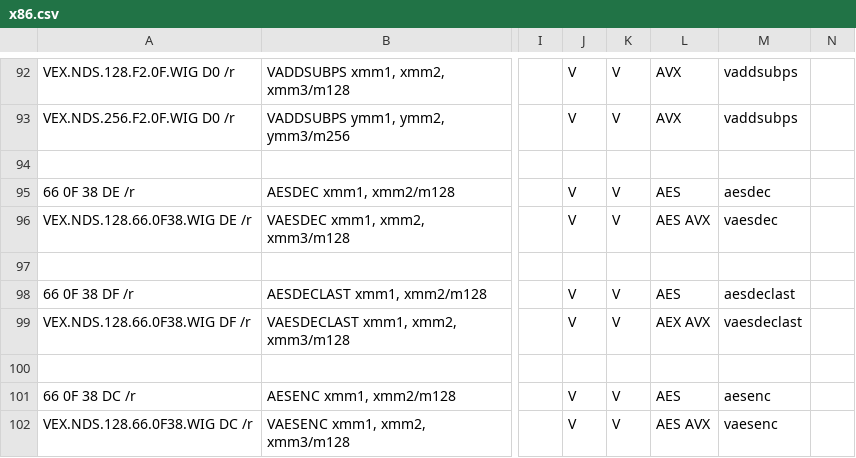
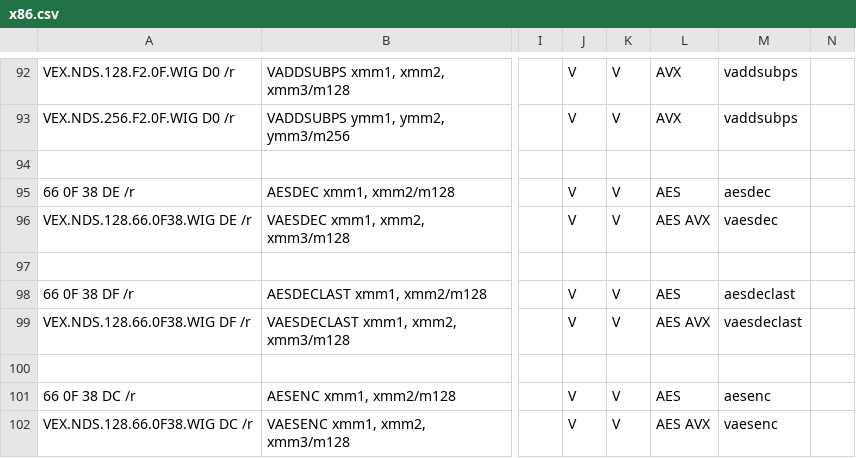
Before and after one commit to StanfordPL/x64asm, a CSV file: src/x86.csv, drawn as a sheet; only a part is shown, gaps mark what is left out; the diff names each change by its address in the sheet, - before the commit and + after, or states it on an @@ line.

Commit message:
Fixed bugs in spreadsheet flags.

```diff
--- a/src/x86.csv
+++ b/src/x86.csv
-L99: AEX AVX
+L99: AES AVX
```
Also changed, not shown: 1 other file.
